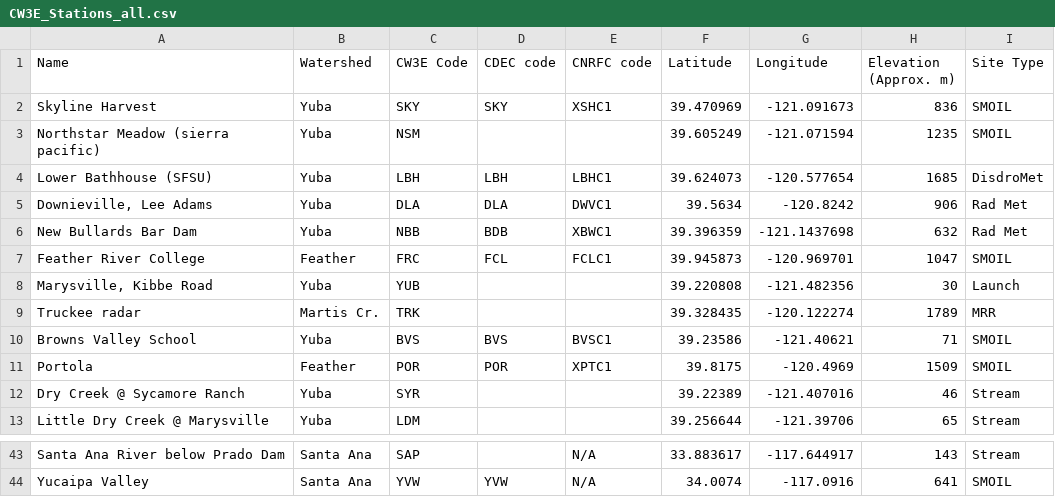
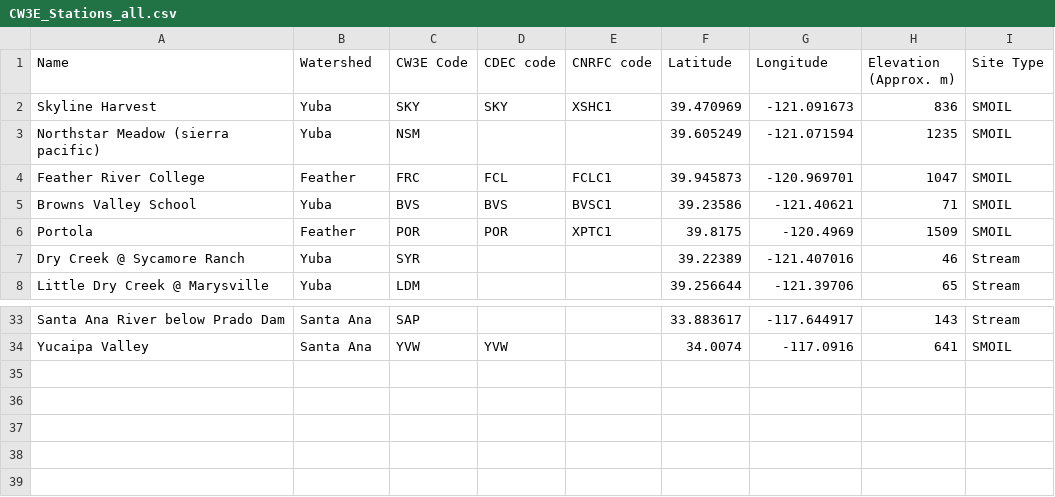
Before and after one commit to CW3E/StreamflowDashboard, a CSV file: data/CW3E_Streamflow_Archive/Data/a7jensen/CW3E_Stations_all.csv, drawn as a sheet; only a part is shown, gaps mark what is left out; removed rows and columns are numbered as before the commit, all else as after; the diff covers the shown part only; the diff names each change by its address in the sheet, - before the commit and + after, or states it on an @@ line.

```diff
--- a/data/CW3E_Streamflow_Archive/Data/a7jensen/CW3E_Stations_all.csv
+++ b/data/CW3E_Streamflow_Archive/Data/a7jensen/CW3E_Stations_all.csv
-row 4: Lower Bathhouse (SFSU) | Yuba | LBH | LBH | LBHC1 | 39.624073 | -120.577654 | 1685 | DisdroMet
-row 5: Downieville, Lee Adams | Yuba | DLA | DLA | DWVC1 | 39.5634 | -120.8242 | 906 | Rad Met
-row 6: New Bullards Bar Dam | Yuba | NBB | BDB | XBWC1 | 39.396359 | -121.1437698 | 632 | Rad Met
-row 8: Marysville, Kibbe Road | Yuba | YUB |  |  | 39.220808 | -121.482356 | 30 | Launch
-row 9: Truckee radar | Martis Cr. | TRK |  |  | 39.328435 | -120.122274 | 1789 | MRR
-E33:E34 (CNRFC code): N/A
+E33:E34 (CNRFC code): (empty)
```
Also changed, not shown: 5 removed rows and 23 edited cells elsewhere in this file.
